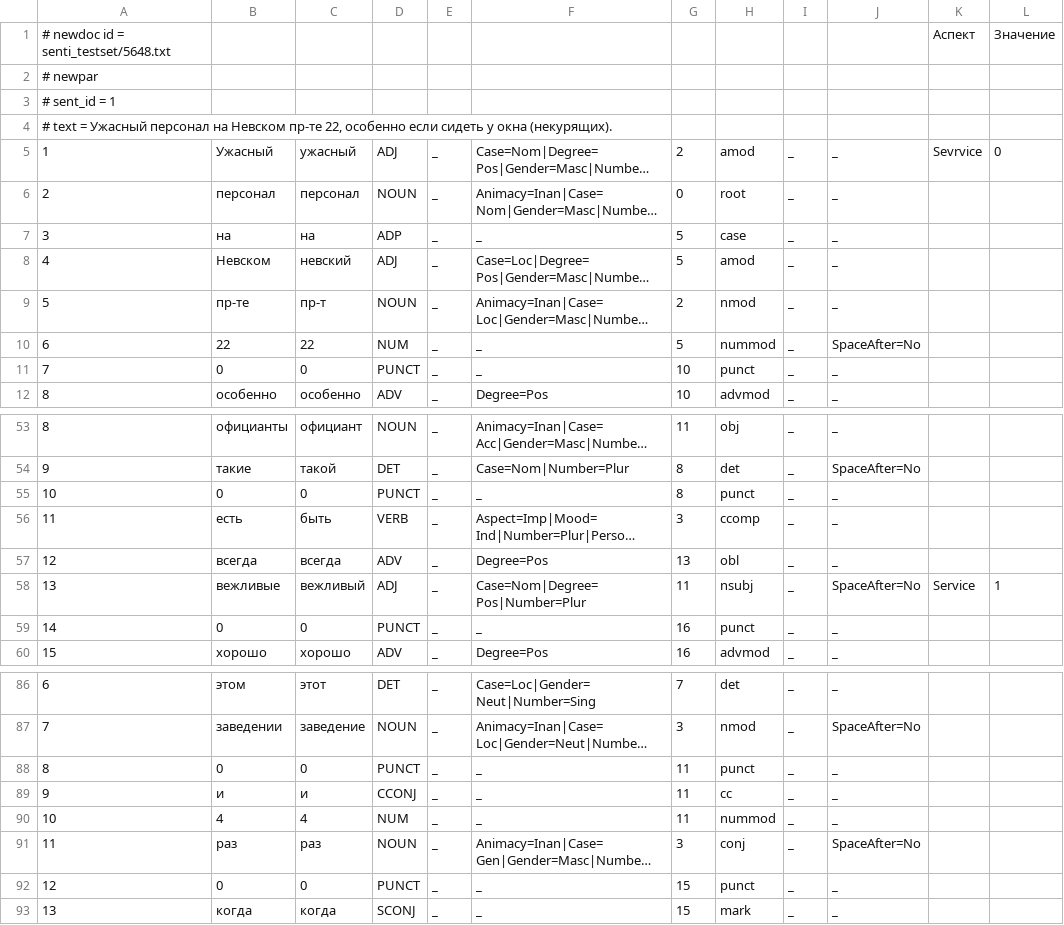
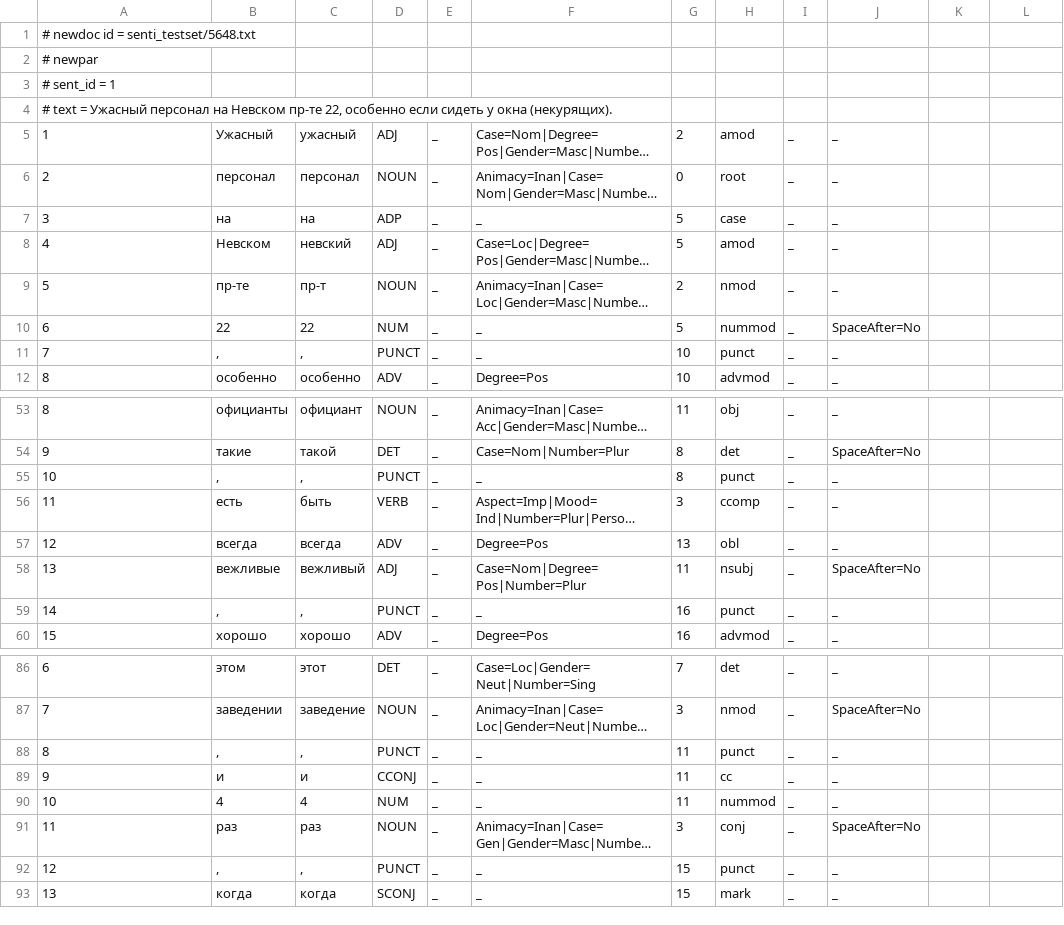
Before and after one commit to nicklogin/NLPTeam3000, a TSV file: conllu_data/5648.tsv, drawn as a sheet; only a part is shown, gaps mark what is left out; long unchanged cells end in …; the diff covers the shown part only; the diff names each change by its address in the sheet, - before the commit and + after, or states it on an @@ line.

```diff
--- a/conllu_data/5648.tsv
+++ b/conllu_data/5648.tsv
-K1: Аспект
+K1: (empty)
-L1: Значение
+L1: (empty)
-K5: Sevrvice
+K5: (empty)
-L5: 0
+L5: (empty)
-B11: 0
+B11: ,
-C11: 0
+C11: ,
-B55: 0
+B55: ,
-C55: 0
+C55: ,
-K58: Service
+K58: (empty)
-L58: 1
+L58: (empty)
-B59: 0
+B59: ,
-C59: 0
+C59: ,
-B88: 0
+B88: ,
-C88: 0
+C88: ,
-B92: 0
+B92: ,
-C92: 0
+C92: ,
```
Also changed, not shown: 12 edited cells elsewhere in this file, 15 other files.
